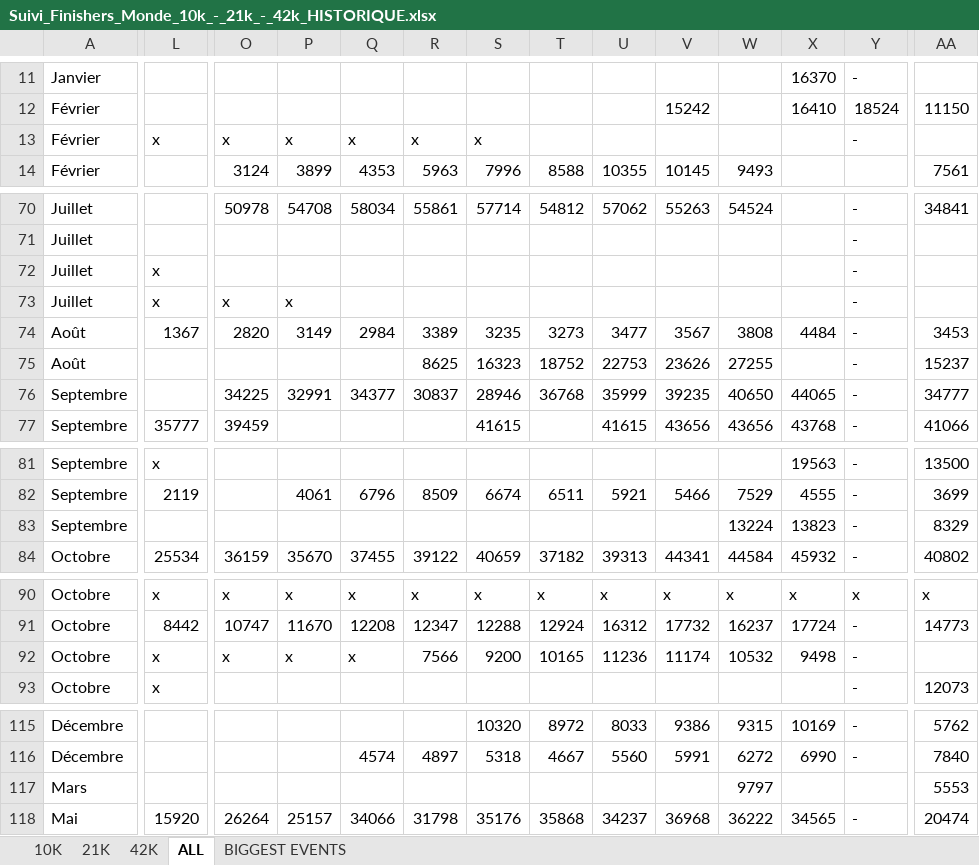
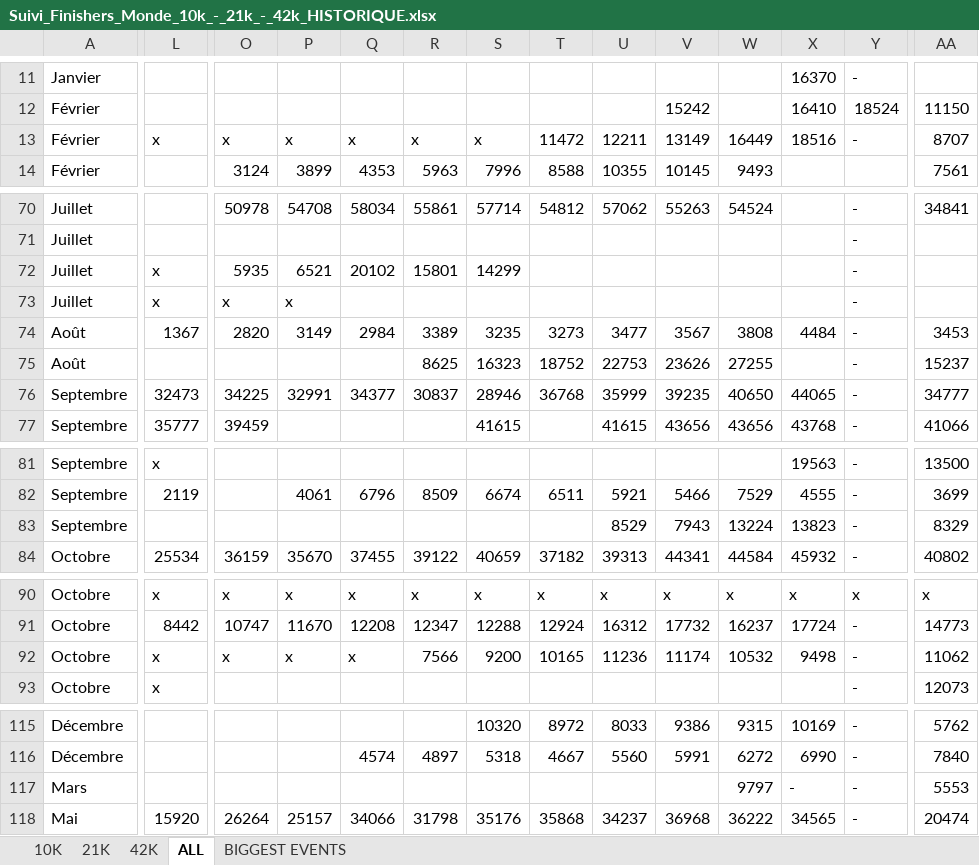
Before and after one commit to mathbrn/datapace-dashboard, an Excel workbook: Suivi_Finishers_Monde_10k_-_21k_-_42k_HISTORIQUE.xlsx, sheet ALL, drawn as a sheet; only a part is shown, gaps mark what is left out; values as stored, in another font and other column widths than the file's, no borders; the diff covers the shown part only; the diff names each change by its address in the sheet, - before the commit and + after, or states it on an @@ line.

```diff
--- a/Suivi_Finishers_Monde_10k_-_21k_-_42k_HISTORIQUE.xlsx (sheet ALL)
+++ b/Suivi_Finishers_Monde_10k_-_21k_-_42k_HISTORIQUE.xlsx (sheet ALL)
-T13: (empty)
+T13: 11472
-U13: (empty)
+U13: 12211
-V13: (empty)
+V13: 13149
-W13: (empty)
+W13: 16449
-X13: (empty)
+X13: 18516
-AA13: (empty)
+AA13: 8707
-O72: (empty)
+O72: 5935
-P72: (empty)
+P72: 6521
-Q72: (empty)
+Q72: 20102
-R72: (empty)
+R72: 15801
-S72: (empty)
+S72: 14299
-L76: (empty)
+L76: 32473
-U83: (empty)
+U83: 8529
-V83: (empty)
+V83: 7943
-AA92: (empty)
+AA92: 11062
-X117: (empty)
+X117: -
-Y117: (empty)
+Y117: -
```
Also changed, not shown: 33 edited cells elsewhere in this sheet, 2 other files.
